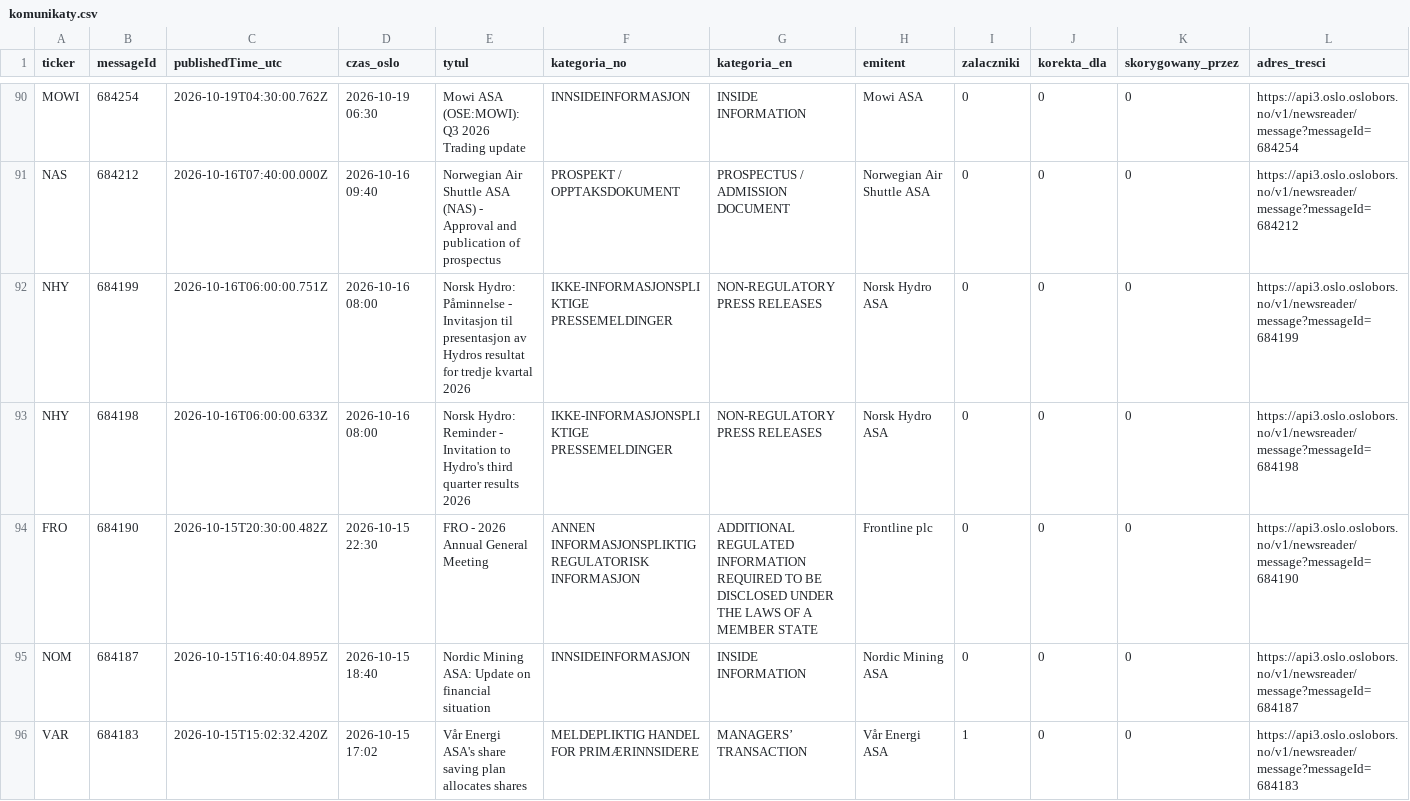
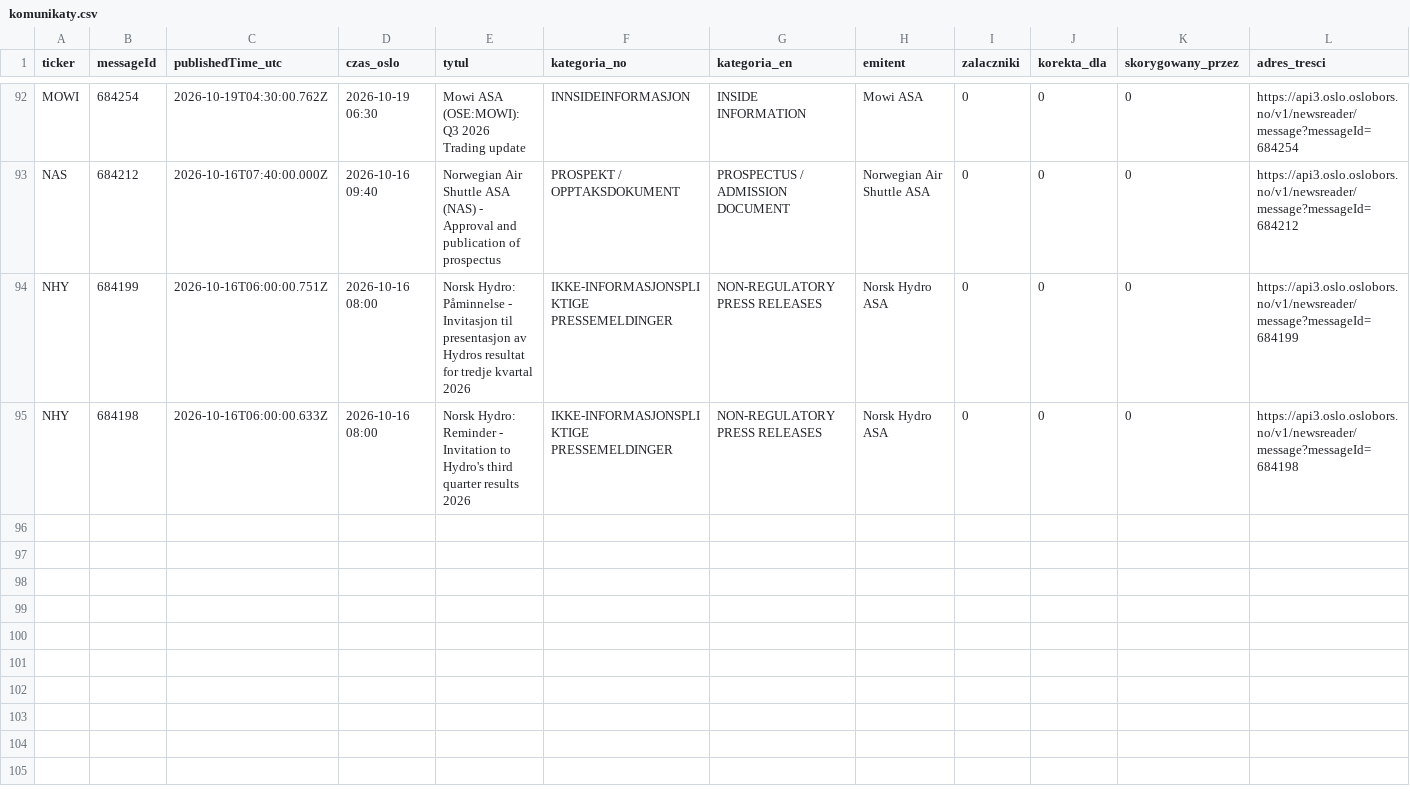
Before and after one commit to Kozienice/oslo-bors-dane-, a CSV file: data/komunikaty.csv, drawn as a sheet; only a part is shown, gaps mark what is left out; the diff covers the shown part only.

```diff
--- a/data/komunikaty.csv
+++ b/data/komunikaty.csv
@@ -93,4 +95 @@ NHY,684199,2026-10-16T06:00:00.751Z,2026-10-16 08:00,Norsk Hydro: Påminnelse -
 NHY,684198,2026-10-16T06:00:00.633Z,2026-10-16 08:00,Norsk Hydro: Reminder - Invitation to Hydro's third quarter results 2026,IKKE-INFORMASJONSPLIKTIGE PRESSEMELDINGER,NON-REGULATORY PRESS RELEASES,Norsk Hydro ASA,0,0,0,https://api3.oslo.oslobors.no/v1/newsreader/message?messageId=684198
-FRO,684190,2026-10-15T20:30:00.482Z,2026-10-15 22:30,FRO - 2026 Annual General Meeting,ANNEN INFORMASJONSPLIKTIG REGULATORISK INFORMASJON,ADDITIONAL REGULATED INFORMATION REQUIRED TO BE DISCLOSED UNDER THE LAWS OF A MEMBER STATE,Frontline plc,0,0,0,https://api3.oslo.oslobors.no/v1/newsreader/message?messageId=684190
-NOM,684187,2026-10-15T16:40:04.895Z,2026-10-15 18:40,Nordic Mining ASA: Update on financial situation,INNSIDEINFORMASJON,INSIDE INFORMATION,Nordic Mining ASA,0,0,0,https://api3.oslo.oslobors.no/v1/newsreader/message?messageId=684187
-VAR,684183,2026-10-15T15:02:32.420Z,2026-10-15 17:02,Vår Energi ASA's share saving plan allocates shares,MELDEPLIKTIG HANDEL FOR PRIMÆRINNSIDERE,MANAGERS’ TRANSACTION,Vår Energi ASA,1,0,0,https://api3.oslo.oslobors.no/v1/newsreader/message?messageId=684183
```
Also changed, not shown: 2 added rows and 3 removed rows elsewhere in this file, data/shorty_historia.csv, 34 other files.
